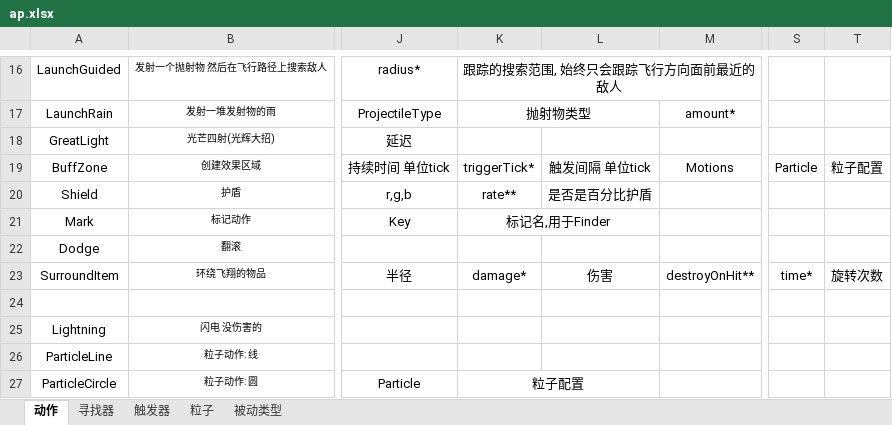
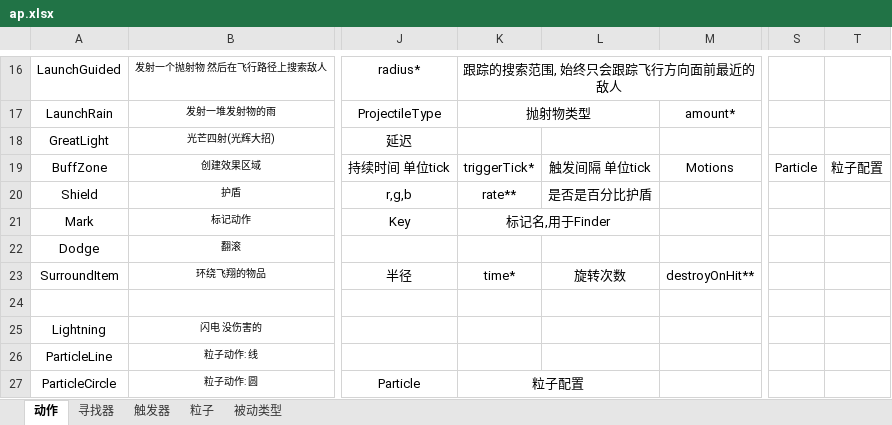
Before and after one commit to BryanSer/ArtificePro, an Excel workbook: ap.xlsx, sheet 动作, drawn as a sheet; only a part is shown, gaps mark what is left out; values as stored, in another font and other column widths than the file's, no borders; the diff names each change by its address in the sheet, - before the commit and + after, or states it on an @@ line.

```diff
--- a/ap.xlsx (sheet 动作)
+++ b/ap.xlsx (sheet 动作)
-K23: damage*
+K23: time*
-L23: 伤害
+L23: 旋转次数
-S23: time*
+S23: (empty)
-T23: 旋转次数
+T23: (empty)
```
Also changed, not shown: 1 other file.
